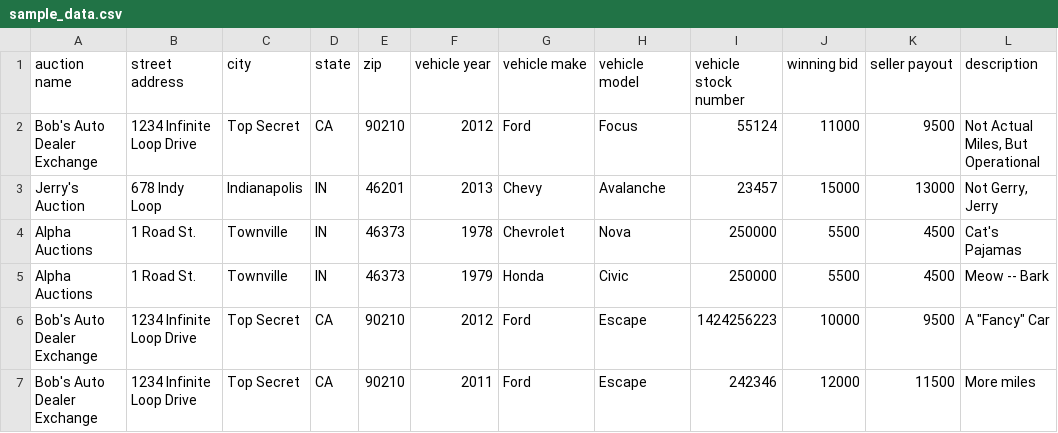
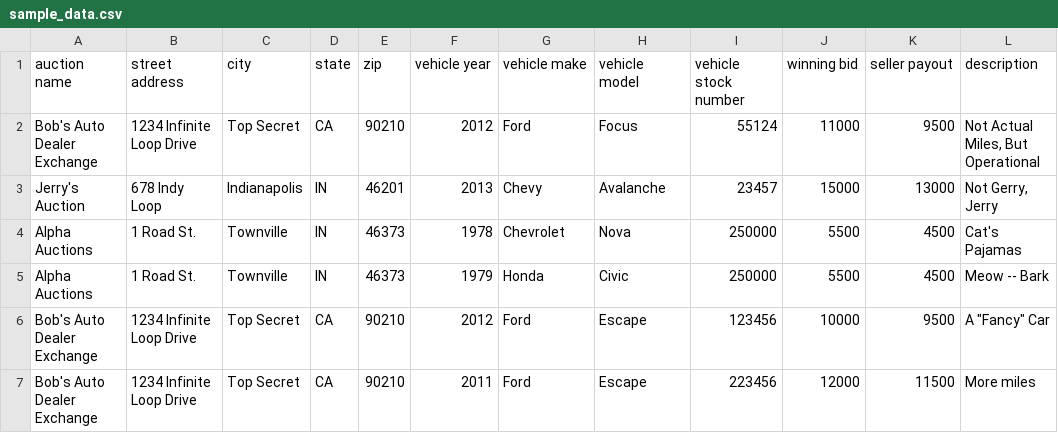
Before and after one commit to jogit82/Auctions, a CSV file: sample_data.csv, drawn as a sheet.

Commit message:
validate:false on active record import because index is validated on model

```diff
--- a/sample_data.csv
+++ b/sample_data.csv
@@ -5,3 +5,3 @@ Alpha Auctions,1 Road St.,Townville,IN,46373,1978,Chevrolet,Nova,250000,5500,450
 Alpha Auctions,1 Road St.,Townville,IN,46373,1979,Honda,Civic,250000,5500,4500,Meow -- Bark
-Bob's Auto Dealer Exchange,1234 Infinite Loop Drive,Top Secret,CA,90210,2012,Ford,Escape,1424256223,10000,9500,"A ""Fancy"" Car"
-Bob's Auto Dealer Exchange,1234 Infinite Loop Drive,Top Secret,CA,90210,2011,Ford,Escape,242346,12000,11500,More miles
+Bob's Auto Dealer Exchange,1234 Infinite Loop Drive,Top Secret,CA,90210,2012,Ford,Escape,123456,10000,9500,"A ""Fancy"" Car"
+Bob's Auto Dealer Exchange,1234 Infinite Loop Drive,Top Secret,CA,90210,2011,Ford,Escape,223456,12000,11500,More miles
```
Also changed, not shown: 1 other file.
